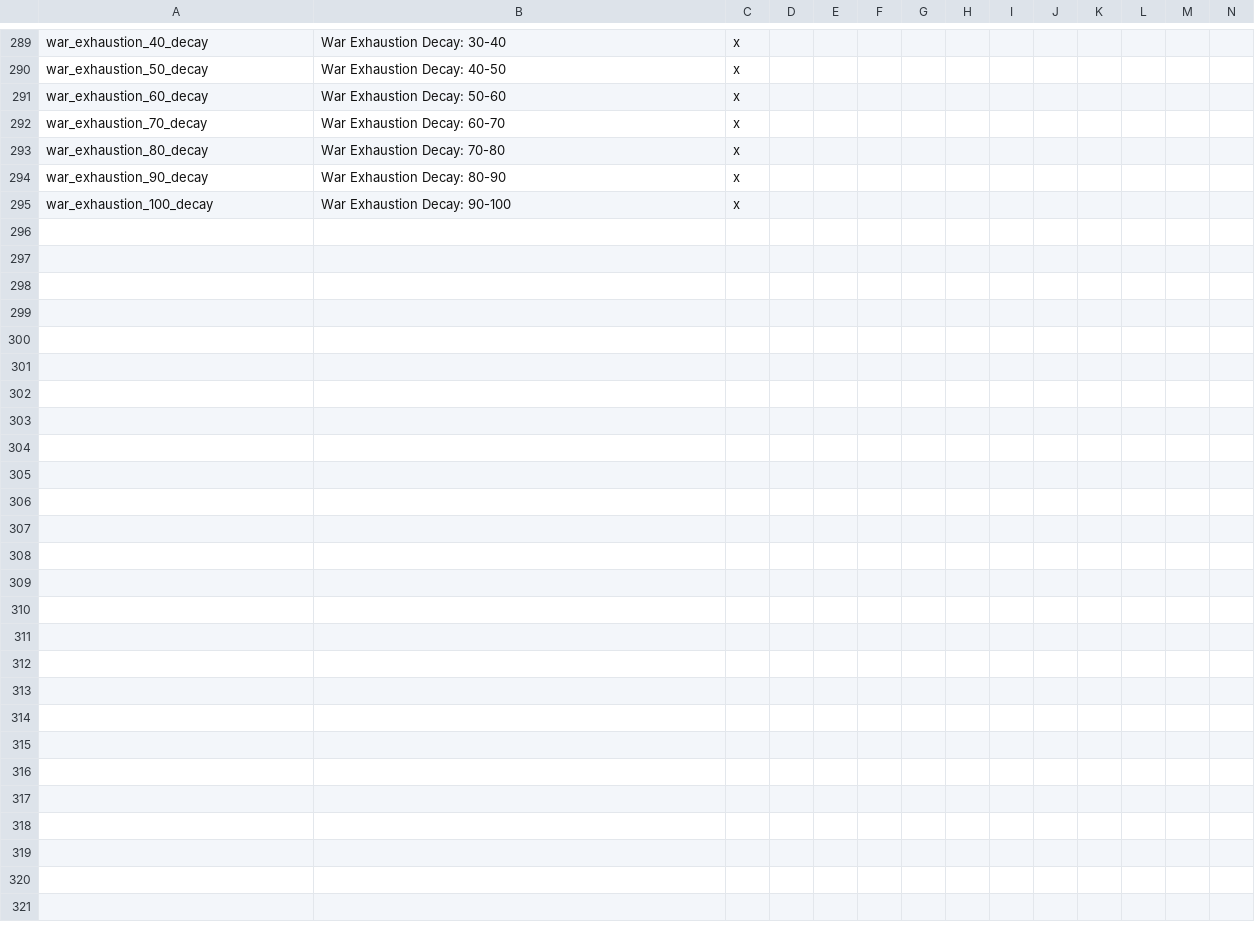
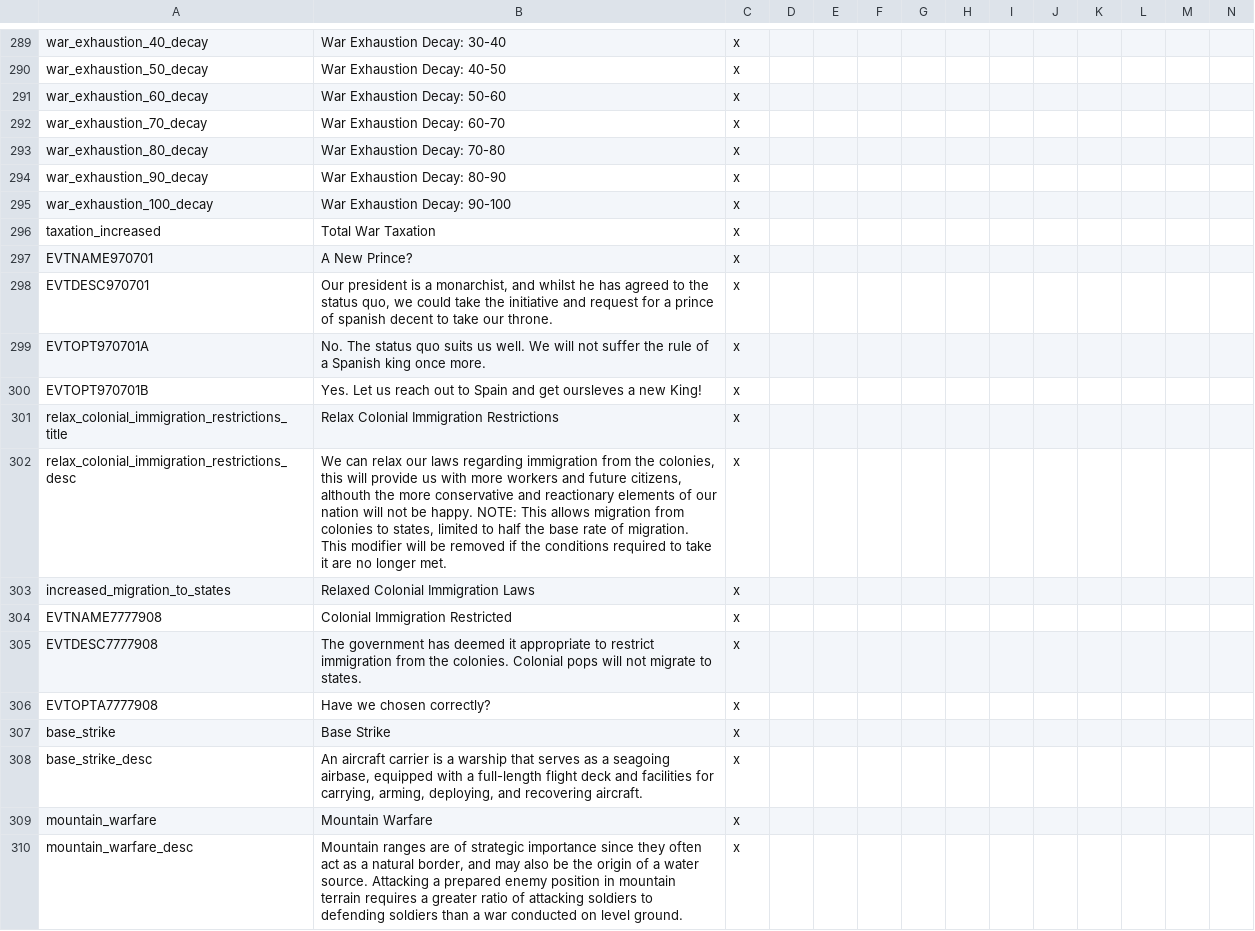
Before and after one commit to Marco-O-Panzer/HFM_MP_Series_Master, a CSV file: HFM_Enhanced_Series_MP/localisation/0000_mine.csv, drawn as a sheet; only a part is shown, gaps mark what is left out; rows hold the shown columns only; the diff names each change by its address in the sheet, - before the commit and + after, or states it on an @@ line.

Commit message:
Random Flavour & Aircraft Carriers
Changed sanction modifiers, ony one event for the UK per each dominion (to release). Late game option for colony to state immigration. Guard recon now exists and is high. Carriers in, higher per port limit for capital ships.

```diff
--- a/HFM_Enhanced_Series_MP/localisation/0000_mine.csv
+++ b/HFM_Enhanced_Series_MP/localisation/0000_mine.csv
+row 296: taxation_increased | Total War Taxation | x
+row 297: EVTNAME970701 | A New Prince? | x
+row 298: EVTDESC970701 | Our president is a monarchist, and whilst he has agreed to the status quo, we could take the initiative and request for a prince of spanish decent to take our throne. | x
+row 299: EVTOPT970701A | No. The status quo suits us well. We will not suffer the rule of a Spanish king once more. | x
+row 300: EVTOPT970701B | Yes. Let us reach out to Spain and get oursleves a new King! | x
+row 301: relax_colonial_immigration_restrictions_title | Relax Colonial Immigration Restrictions | x
+row 302: relax_colonial_immigration_restrictions_desc | We can relax our laws regarding immigration from the colonies, this will provide us with more workers and future citizens, althouth the more conservative and reactionary elements of our nation will not be happy. NOTE: This allows migration from colonies to states, limited to half the base rate of migration. This modifier will be removed if the conditions required to take it are no longer met. | x
+row 303: increased_migration_to_states | Relaxed Colonial Immigration Laws | x
+row 304: EVTNAME7777908 | Colonial Immigration Restricted | x
+row 305: EVTDESC7777908 | The government has deemed it appropriate to restrict immigration from the colonies. Colonial pops will not migrate to states. | x
+row 306: EVTOPTA7777908 | Have we chosen correctly? | x
+row 307: base_strike | Base Strike | x
+row 308: base_strike_desc | An aircraft carrier is a warship that serves as a seagoing airbase, equipped with a full-length flight deck and facilities for carrying, arming, deploying, and recovering aircraft. | x
+row 309: mountain_warfare | Mountain Warfare | x
+row 310: mountain_warfare_desc | Mountain ranges are of strategic importance since they often act as a natural border, and may also be the origin of a water source. Attacking a prepared enemy position in mountain terrain requires a greater ratio of attacking soldiers to defending soldiers than a war conducted on level ground. | x
```
Also changed, not shown: 27 other files.
